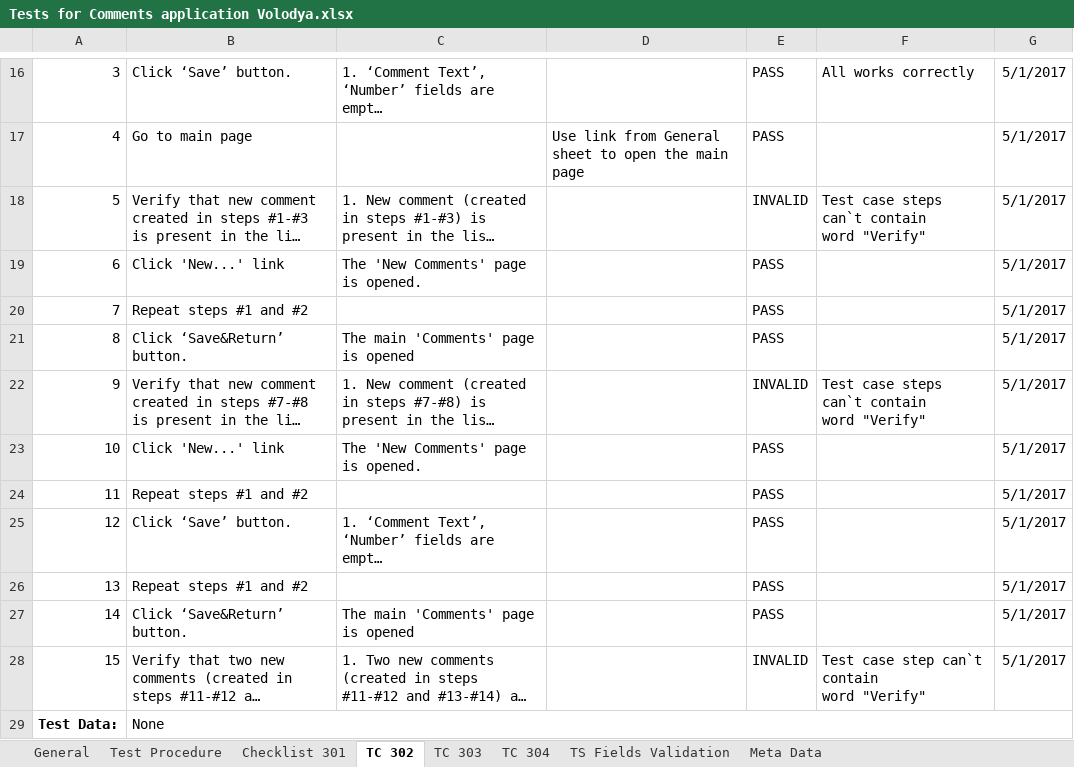
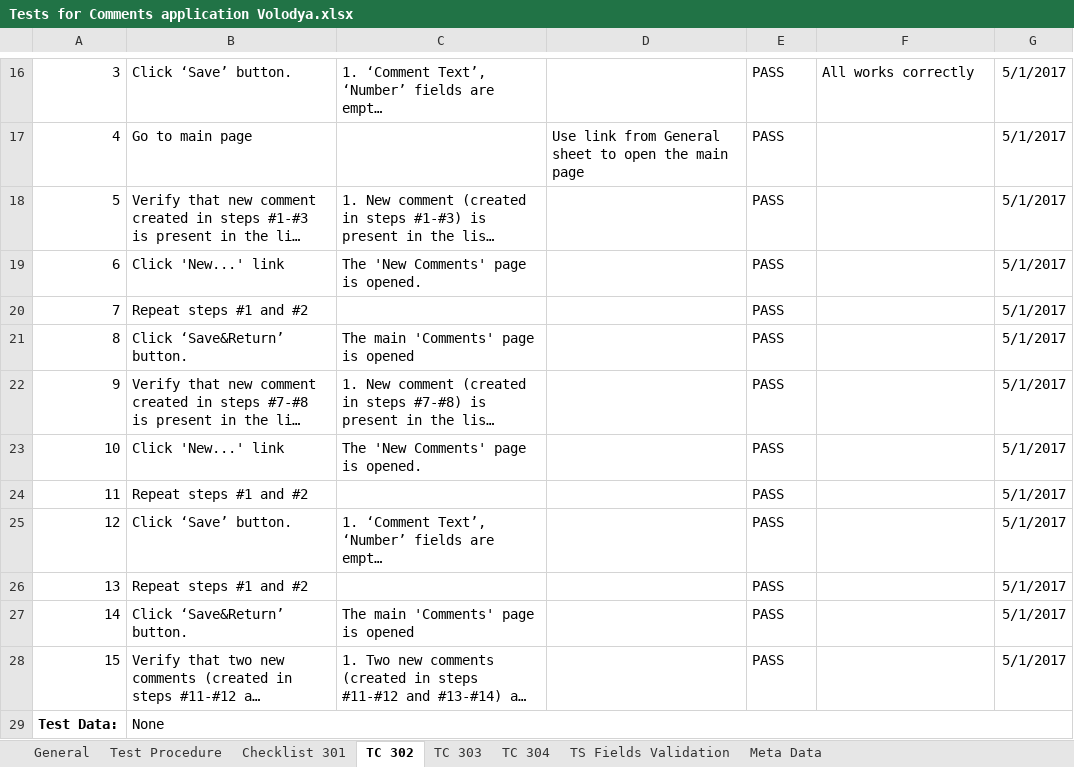
Before and after one commit to softservedata/lv235, an Excel workbook: Tests for Comments application Volodya.xlsx, sheet TC 302, drawn as a sheet; only a part is shown, gaps mark what is left out; long unchanged cells end in …; values as stored, in another font and other column widths than the file's, no borders; charts and pictures and conditional formats not drawn; ↵ is a line break in a cell; the diff names each change by its address in the sheet, - before the commit and + after, or states it on an @@ line.

```diff
--- a/Tests for Comments application Volodya.xlsx (sheet TC 302)
+++ b/Tests for Comments application Volodya.xlsx (sheet TC 302)
-E18: INVALID
+E18: PASS
-F18: Test case steps can`t contain ↵ word "Verify"
+F18: (empty)
-E22: INVALID
+E22: PASS
-F22: Test case steps can`t contain ↵ word "Verify"
+F22: (empty)
-E28: INVALID
+E28: PASS
-F28: Test case step can`t contain ↵ word "Verify"
+F28: (empty)
```
Also changed, not shown: sheet TC 304.
